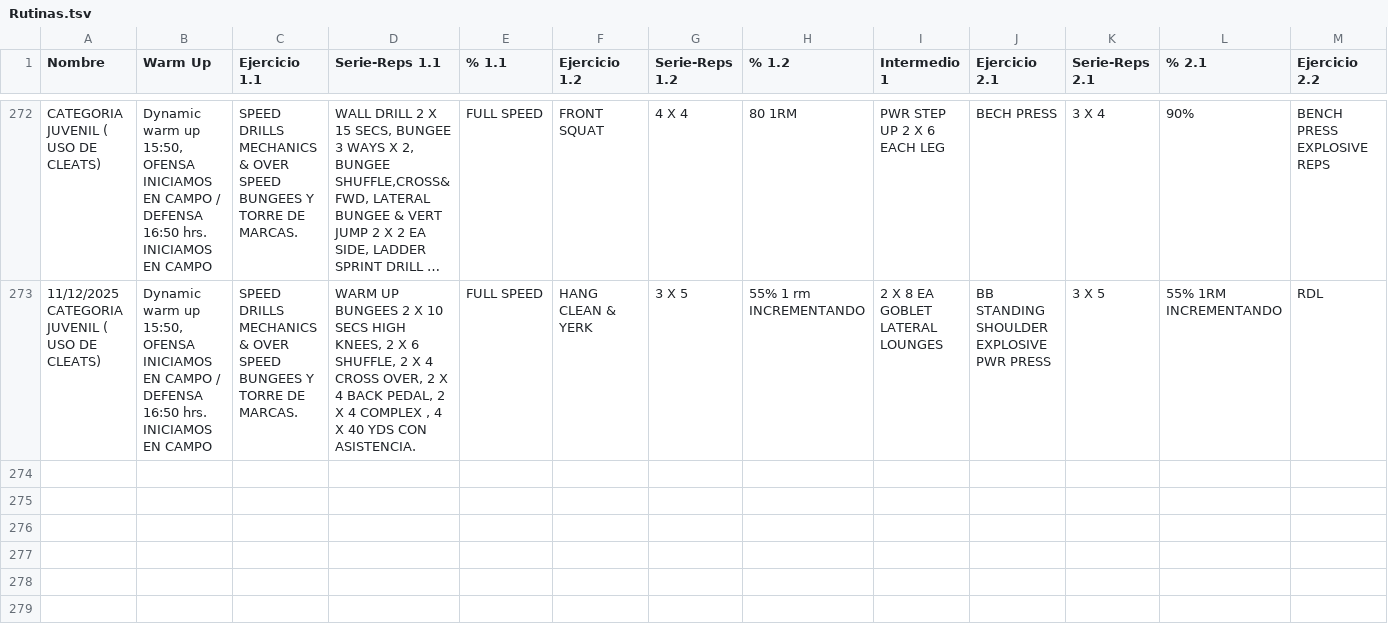
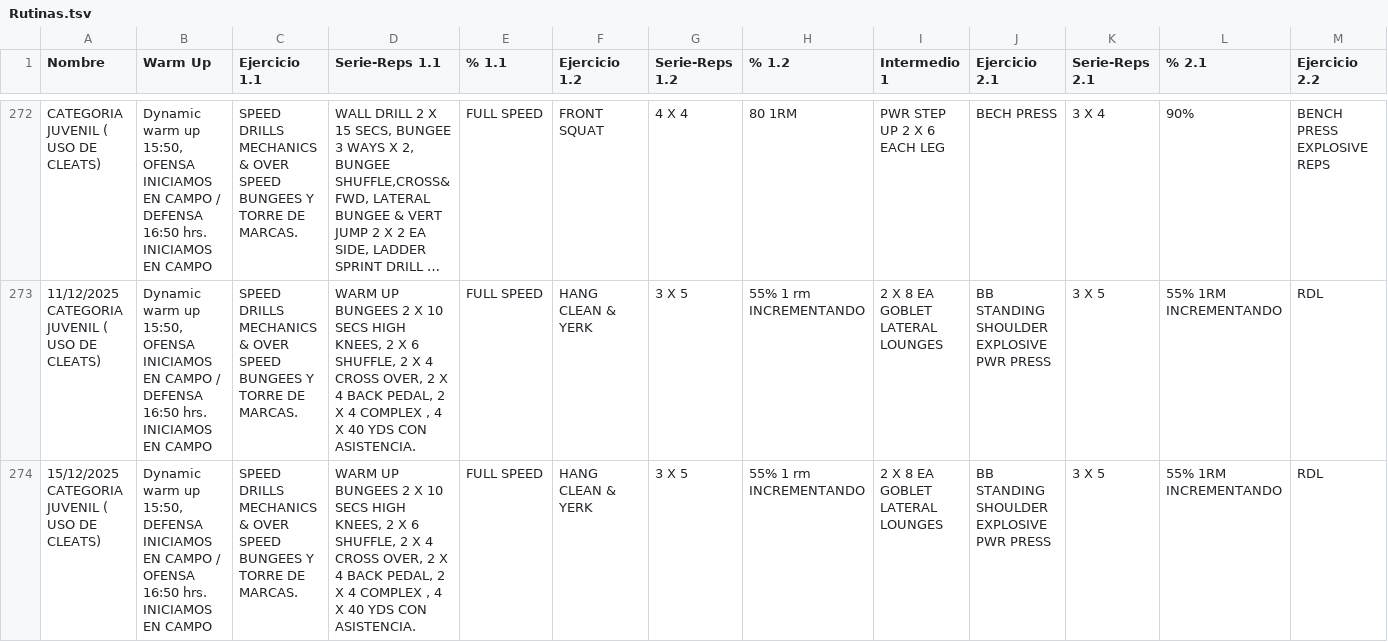
Before and after one commit to zagalseb/APPSVG, a TSV file: Rutinas.tsv, drawn as a sheet; only a part is shown, gaps mark what is left out; long unchanged cells end in …; rows hold the shown columns only; the diff names each change by its address in the sheet, - before the commit and + after, or states it on an @@ line.

Commit message:
Add files via upload

```diff
--- a/Rutinas.tsv
+++ b/Rutinas.tsv
+row 274: 15/12/2025 CATEGORIA JUVENIL ( USO DE CLEATS) | Dynamic warm up 15:50, DEFENSA INICIAMOS EN CAMPO / OFENSA 16:50 hrs. INICIAMOS EN CAMPO | SPEED DRILLS MECHANICS & OVER SPEED BUNGEES Y TORRE DE MARCAS. | WARM UP BUNGEES 2 X 10 SECS HIGH KNEES, 2 X 6 SHUFFLE, 2 X 4 CROSS OVER, 2 X 4 BACK PEDAL, 2 X 4 COMPLEX , 4 X 40 YDS CON ASISTENCIA. | FULL SPEED | HANG CLEAN & YERK | 3 X 5 | 55% 1 rm INCREMENTANDO | 2 X 8 EA GOBLET LATERAL LOUNGES | BB STANDING SHOULDER EXPLOSIVE PWR PRESS | 3 X 5 | 55% 1RM INCREMENTANDO | RDL
```
